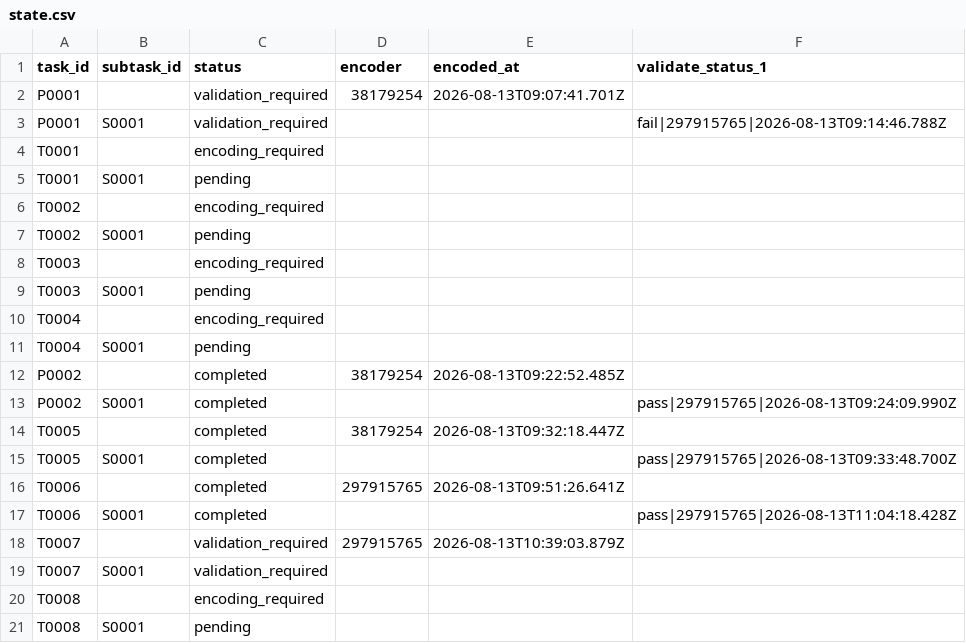
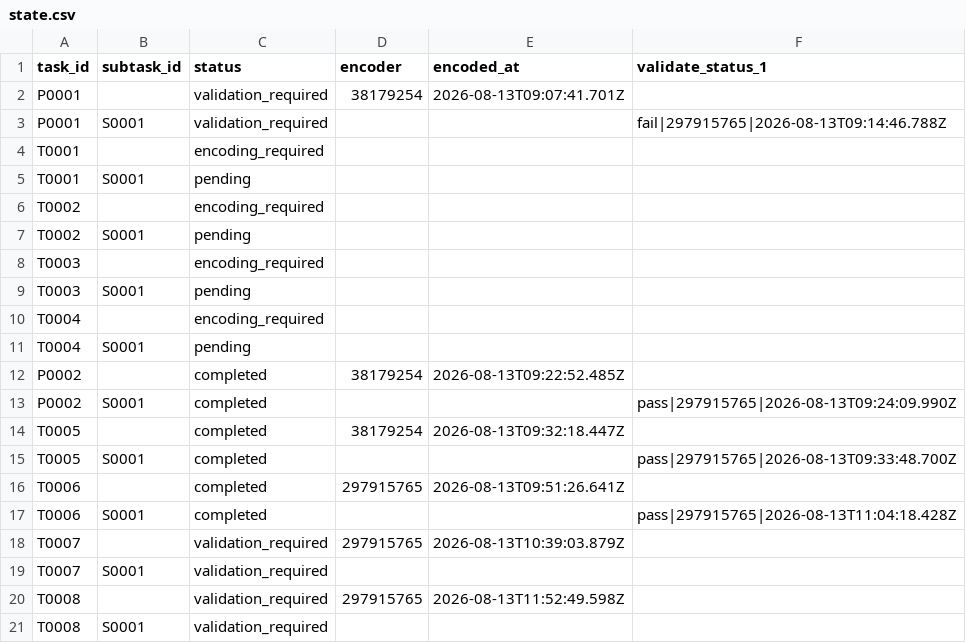
Before and after one commit to ohwjd/test1234, a CSV file: tracking/state.csv, drawn as a sheet.

```diff
--- a/tracking/state.csv
+++ b/tracking/state.csv
@@ -19,3 +19,3 @@ T0007,,validation_required,297915765,2026-08-13T10:39:03.879Z,
 T0007,S0001,validation_required,,,
-T0008,,encoding_required,,,
-T0008,S0001,pending,,,
+T0008,,validation_required,297915765,2026-08-13T11:52:49.598Z,
+T0008,S0001,validation_required,,,
```
Also changed, not shown: tracking/history.csv, 2 other files.
